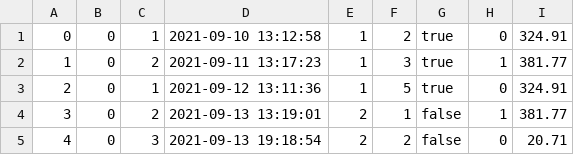
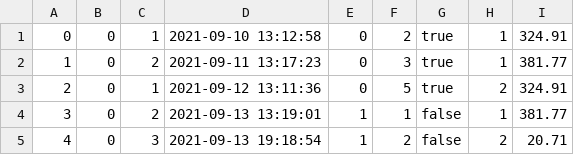
Before and after one commit to pradneshkolluru/CS316-Amazon, a CSV file: mini-amazon-skeleton-main/db/data/Purchases.csv, drawn as a sheet.

```diff
--- a/mini-amazon-skeleton-main/db/data/Purchases.csv
+++ b/mini-amazon-skeleton-main/db/data/Purchases.csv
@@ -1,5 +1,5 @@
-0,0,1,2021-09-10 13:12:58,1,2,true,0,324.91
-1,0,2,2021-09-11 13:17:23,1,3,true,1,381.77
-2,0,1,2021-09-12 13:11:36,1,5,true,0,324.91
-3,0,2,2021-09-13 13:19:01,2,1,false,1,381.77
-4,0,3,2021-09-13 19:18:54,2,2,false,0,20.71
+0,0,1,2021-09-10 13:12:58,0,2,true,1,324.91
+1,0,2,2021-09-11 13:17:23,0,3,true,1,381.77
+2,0,1,2021-09-12 13:11:36,0,5,true,2,324.91
+3,0,2,2021-09-13 13:19:01,1,1,false,1,381.77
+4,0,3,2021-09-13 19:18:54,1,2,false,2,20.71
```
Also changed, not shown: 3 other files.
